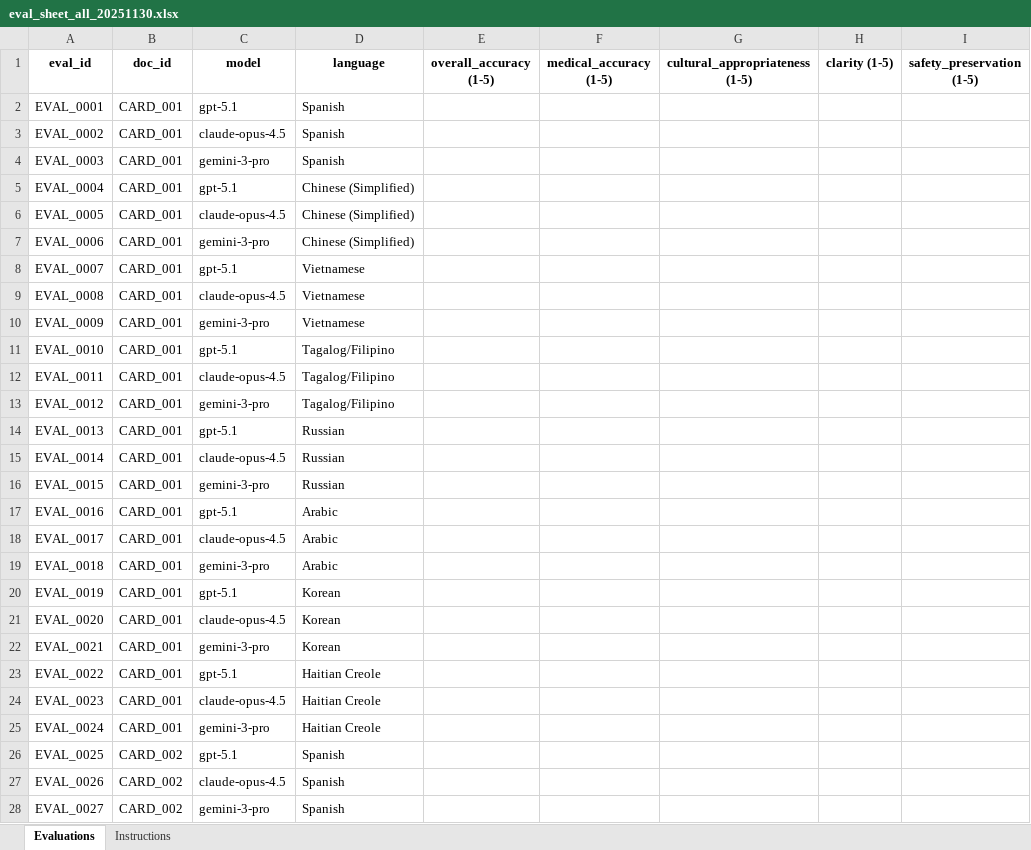
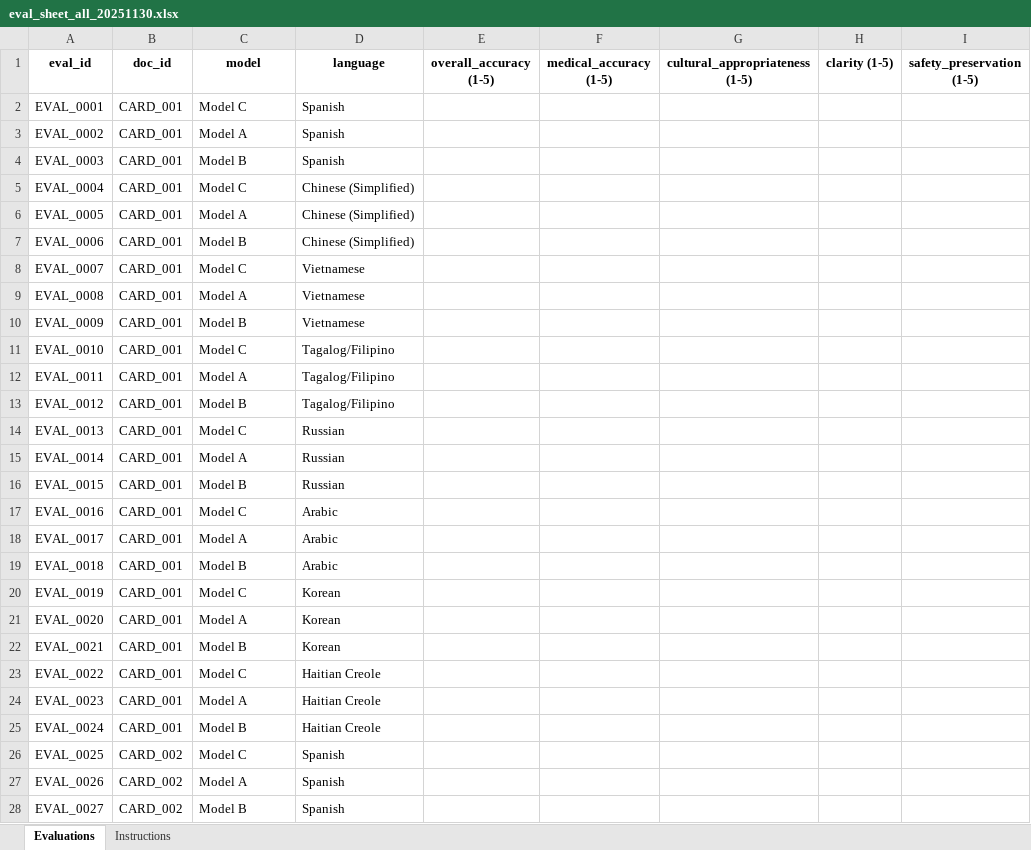
Before and after one commit to hallixrap/back-translation, an Excel workbook: output/reports/eval_sheet_all_20251130.xlsx, sheet Evaluations, drawn as a sheet; only a part is shown; values as stored, in another font and other column widths than the file's, no borders; the diff covers the shown part only; the diff names each change by its address in the sheet, - before the commit and + after, or states it on an @@ line.

```diff
--- a/output/reports/eval_sheet_all_20251130.xlsx (sheet Evaluations)
+++ b/output/reports/eval_sheet_all_20251130.xlsx (sheet Evaluations)
-C2 (model): gpt-5.1
+C2 (model): Model C
-C3 (model): claude-opus-4.5
+C3 (model): Model A
-C4 (model): gemini-3-pro
+C4 (model): Model B
-C5 (model): gpt-5.1
+C5 (model): Model C
-C6 (model): claude-opus-4.5
+C6 (model): Model A
-C7 (model): gemini-3-pro
+C7 (model): Model B
-C8 (model): gpt-5.1
+C8 (model): Model C
-C9 (model): claude-opus-4.5
+C9 (model): Model A
-C10 (model): gemini-3-pro
+C10 (model): Model B
-C11 (model): gpt-5.1
+C11 (model): Model C
-C12 (model): claude-opus-4.5
+C12 (model): Model A
-C13 (model): gemini-3-pro
+C13 (model): Model B
-C14 (model): gpt-5.1
+C14 (model): Model C
-C15 (model): claude-opus-4.5
+C15 (model): Model A
-C16 (model): gemini-3-pro
+C16 (model): Model B
-C17 (model): gpt-5.1
+C17 (model): Model C
-C18 (model): claude-opus-4.5
+C18 (model): Model A
-C19 (model): gemini-3-pro
+C19 (model): Model B
-C20 (model): gpt-5.1
+C20 (model): Model C
-C21 (model): claude-opus-4.5
+C21 (model): Model A
-C22 (model): gemini-3-pro
+C22 (model): Model B
-C23 (model): gpt-5.1
+C23 (model): Model C
-C24 (model): claude-opus-4.5
+C24 (model): Model A
-C25 (model): gemini-3-pro
+C25 (model): Model B
-C26 (model): gpt-5.1
+C26 (model): Model C
-C27 (model): claude-opus-4.5
+C27 (model): Model A
-C28 (model): gemini-3-pro
+C28 (model): Model B
```
Also changed, not shown: 357 edited cells elsewhere in this sheet, output/reports/eval_sheet_arabic_20251130.xlsx, output/reports/eval_sheet_korean_20251130.xlsx, 18 other files.
